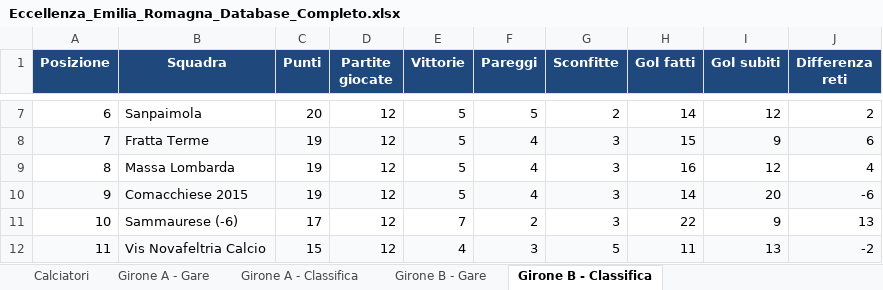
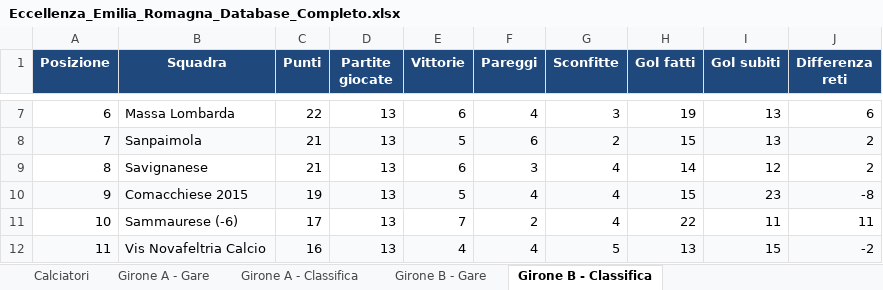
Before and after one commit to srrfr/REFSTUDIO1.0, an Excel workbook: Eccellenza_Emilia_Romagna_Database_Completo.xlsx, sheet Girone B - Classifica, drawn as a sheet; only a part is shown, gaps mark what is left out; values as stored, in another font and other column widths than the file's, no borders; the diff covers the shown part only; the diff names each change by its address in the sheet, - before the commit and + after, or states it on an @@ line.

```diff
--- a/Eccellenza_Emilia_Romagna_Database_Completo.xlsx (sheet Girone B - Classifica)
+++ b/Eccellenza_Emilia_Romagna_Database_Completo.xlsx (sheet Girone B - Classifica)
-B7 (Squadra): Sanpaimola
+B7 (Squadra): Massa Lombarda
-C7 (Punti): 20
+C7 (Punti): 22
-D7:D12 (Partite giocate): 12
+D7:D12 (Partite giocate): 13
-E7 (Vittorie): 5
+E7 (Vittorie): 6
-F7 (Pareggi): 5
+F7 (Pareggi): 4
-G7 (Sconfitte): 2
+G7 (Sconfitte): 3
-H7 (Gol fatti): 14
+H7 (Gol fatti): 19
-I7 (Gol subiti): 12
+I7 (Gol subiti): 13
-J7 (Differenza reti): 2
+J7 (Differenza reti): 6
-B8 (Squadra): Fratta Terme
+B8 (Squadra): Sanpaimola
-C8:C9 (Punti): 19
+C8:C9 (Punti): 21
-F8 (Pareggi): 4
+F8 (Pareggi): 6
-G8 (Sconfitte): 3
+G8 (Sconfitte): 2
-I8 (Gol subiti): 9
+I8 (Gol subiti): 13
-J8 (Differenza reti): 6
+J8 (Differenza reti): 2
-B9 (Squadra): Massa Lombarda
+B9 (Squadra): Savignanese
-E9 (Vittorie): 5
+E9 (Vittorie): 6
-F9 (Pareggi): 4
+F9 (Pareggi): 3
-G9:G11 (Sconfitte): 3
+G9:G11 (Sconfitte): 4
-H9 (Gol fatti): 16
+H9 (Gol fatti): 14
-J9 (Differenza reti): 4
+J9 (Differenza reti): 2
-H10 (Gol fatti): 14
+H10 (Gol fatti): 15
-I10 (Gol subiti): 20
+I10 (Gol subiti): 23
-J10 (Differenza reti): -6
+J10 (Differenza reti): -8
-I11 (Gol subiti): 9
+I11 (Gol subiti): 11
-J11 (Differenza reti): 13
+J11 (Differenza reti): 11
-C12 (Punti): 15
+C12 (Punti): 16
-F12 (Pareggi): 3
+F12 (Pareggi): 4
-H12 (Gol fatti): 11
+H12 (Gol fatti): 13
-I12 (Gol subiti): 13
+I12 (Gol subiti): 15
```
Also changed, not shown: 81 edited cells elsewhere in this sheet, sheet Calciatori, sheet Girone A - Classifica, sheet Girone B - Gare, data/excel/Eccellenza_Emilia_Romagna_Database_Completo.xlsx, 2 other files.
